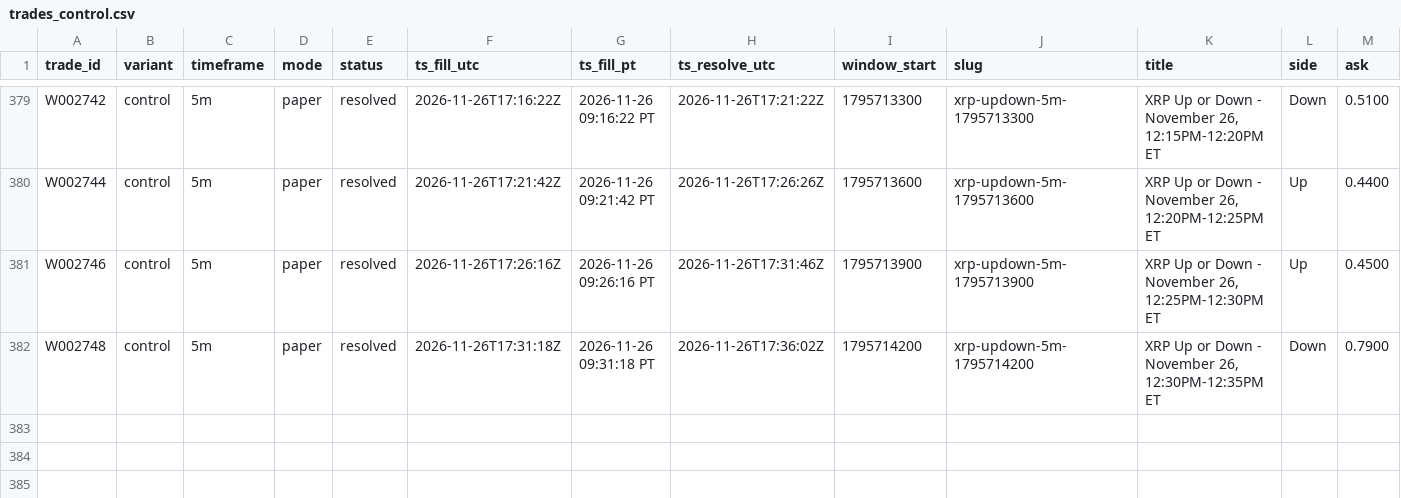
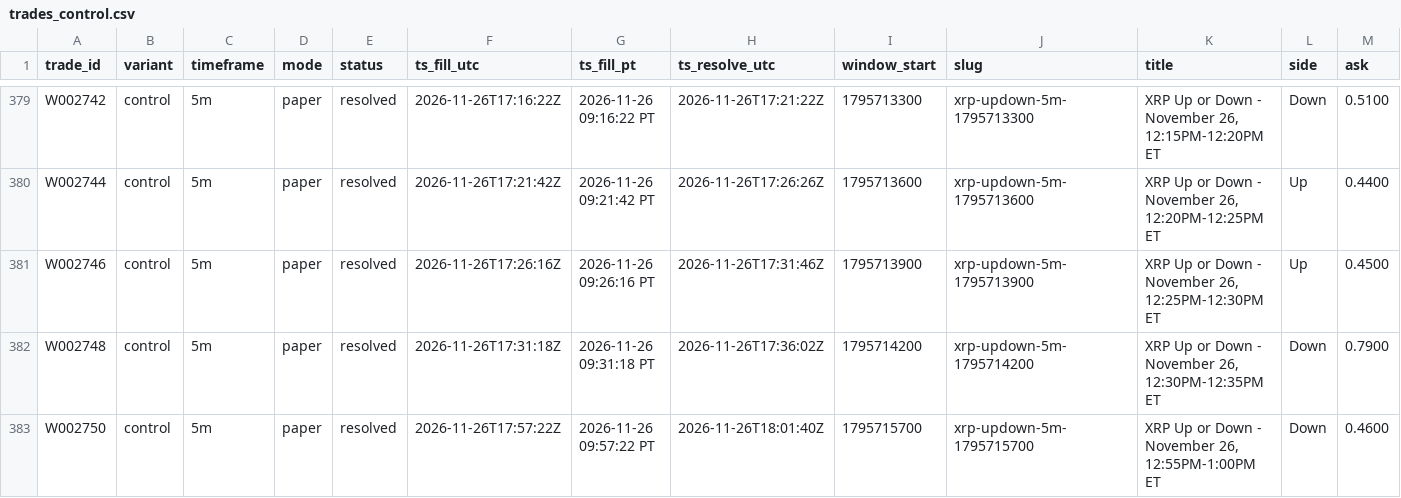
Before and after one commit to michaeldeuchar-dotcom/xrp-paper-bot, a CSV file: data/week2/trades_control.csv, drawn as a sheet; only a part is shown, gaps mark what is left out; rows hold the shown columns only; the diff names each change by its address in the sheet, - before the commit and + after, or states it on an @@ line.

```diff
--- a/data/week2/trades_control.csv
+++ b/data/week2/trades_control.csv
+row 383: W002750 | control | 5m | paper | resolved | 2026-11-26T17:57:22Z | 2026-11-26 09:57:22 PT | 2026-11-26T18:01:40Z | 1795715700 | xrp-updown-5m-1795715700 | XRP Up or Down - November 26, 12:55PM-1:00PM ET | Down | 0.4600
```
Also changed, not shown: data/week2/trades_auto_pick.csv, 6 other files.
